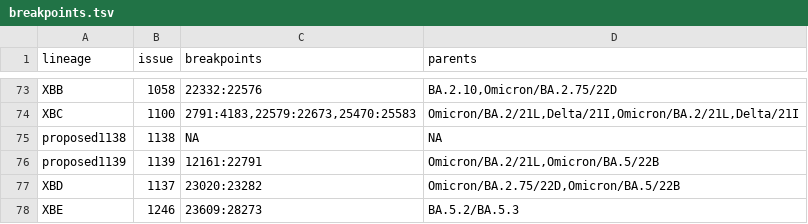
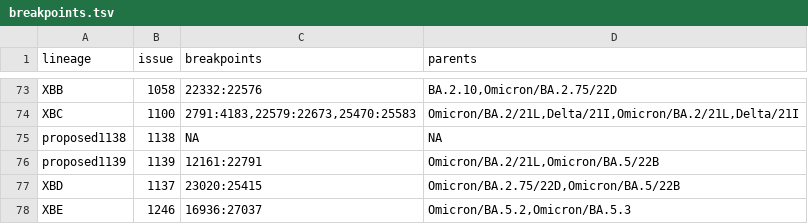
Before and after one commit to ktmeaton/ncov-recombinant, a TSV file: resources/breakpoints.tsv, drawn as a sheet; only a part is shown, gaps mark what is left out.

Commit message:
resources: update issues and breakpoints

```diff
--- a/resources/breakpoints.tsv
+++ b/resources/breakpoints.tsv
@@ -76,3 +76,3 @@ proposed1138	1138	NA	NA
 proposed1139	1139	12161:22791	Omicron/BA.2/21L,Omicron/BA.5/22B
-XBD	1137	23020:23282	Omicron/BA.2.75/22D,Omicron/BA.5/22B
-XBE	1246	23609:28273	BA.5.2/BA.5.3
+XBD	1137	23020:25415	Omicron/BA.2.75/22D,Omicron/BA.5/22B
+XBE	1246	16936:27037	Omicron/BA.5.2,Omicron/BA.5.3
```
Also changed, not shown: resources/breakpoints_clade.tsv, resources/issues.tsv, 2 other files.
